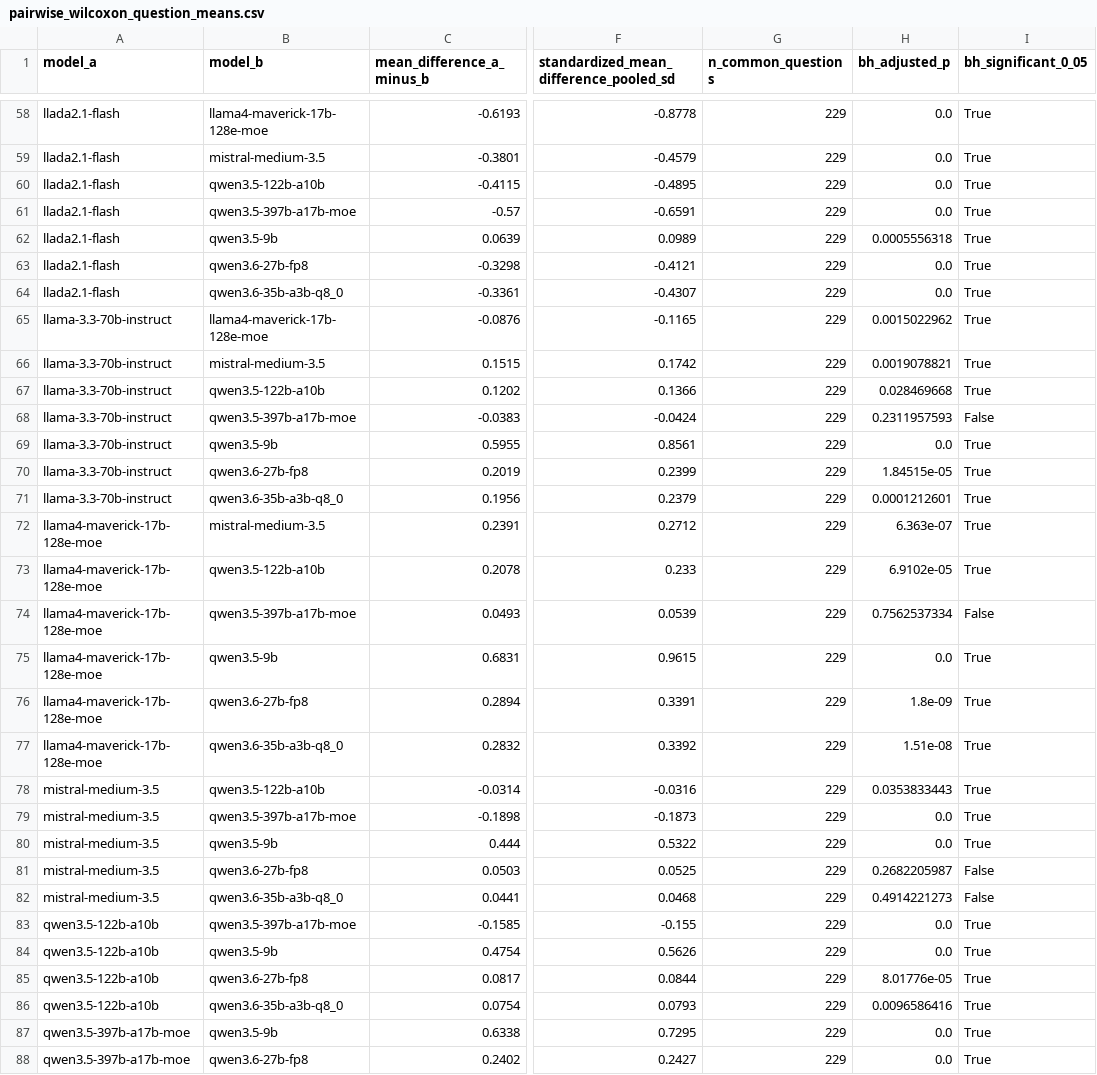
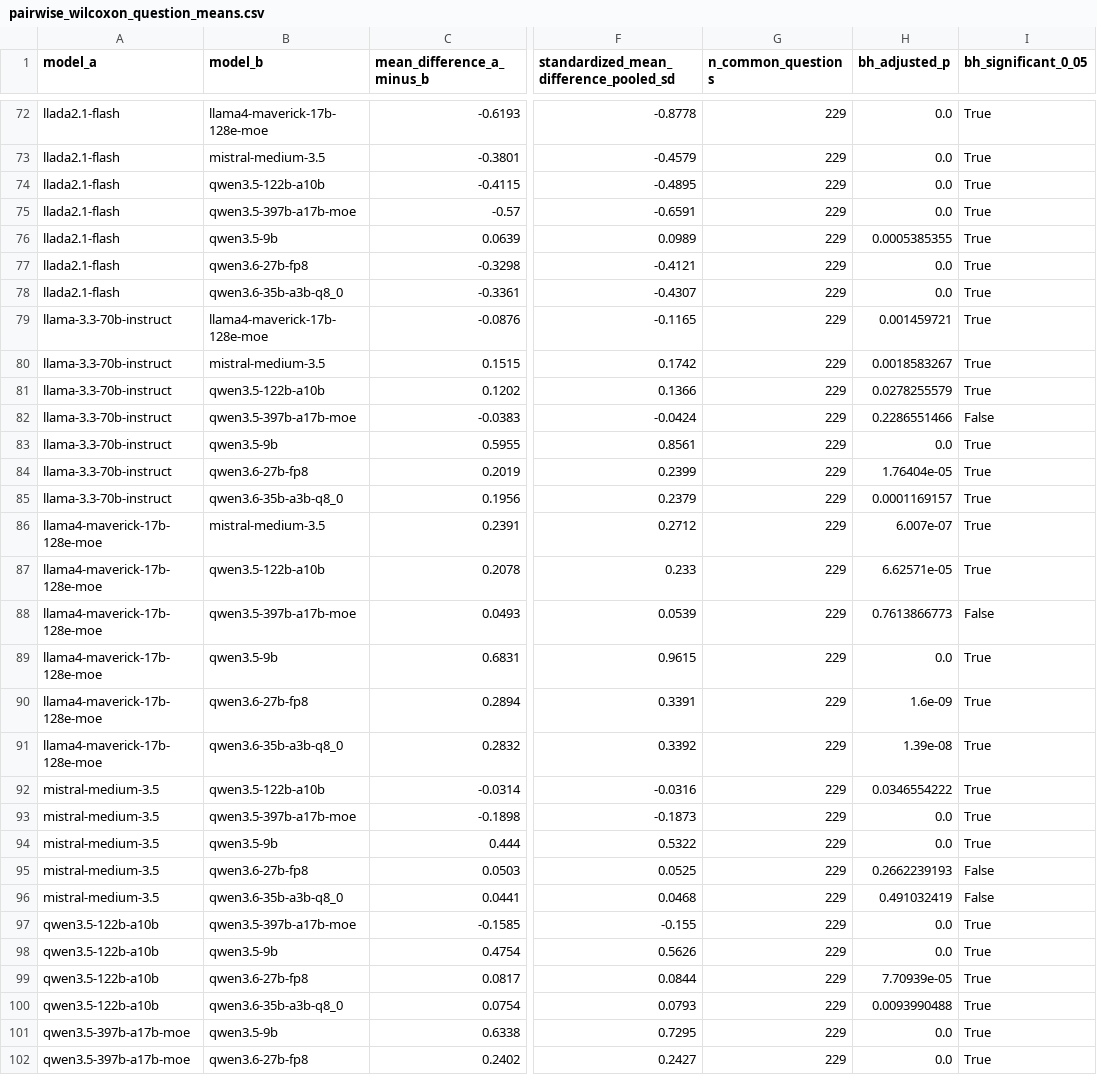
Before and after one commit to maskull42/MARS-bench-stats, a CSV file: results/diagnostics/pairwise_wilcoxon_question_means.csv, drawn as a sheet; only a part is shown, gaps mark what is left out; addresses are those after the commit; the diff covers the shown part only; the diff names each change by its address in the sheet, - before the commit and + after, or states it on an @@ line.

```diff
--- a/results/diagnostics/pairwise_wilcoxon_question_means.csv
+++ b/results/diagnostics/pairwise_wilcoxon_question_means.csv
-H76 (bh_adjusted_p): 0.0005556318
+H76 (bh_adjusted_p): 0.0005385355
-H79 (bh_adjusted_p): 0.0015022962
+H79 (bh_adjusted_p): 0.001459721
-H80 (bh_adjusted_p): 0.0019078821
+H80 (bh_adjusted_p): 0.0018583267
-H81 (bh_adjusted_p): 0.028469668
+H81 (bh_adjusted_p): 0.0278255579
-H82 (bh_adjusted_p): 0.2311957593
+H82 (bh_adjusted_p): 0.2286551466
-H84 (bh_adjusted_p): 1.84515e-05
+H84 (bh_adjusted_p): 1.76404e-05
-H85 (bh_adjusted_p): 0.0001212601
+H85 (bh_adjusted_p): 0.0001169157
-H86 (bh_adjusted_p): 6.363e-07
+H86 (bh_adjusted_p): 6.007e-07
-H87 (bh_adjusted_p): 6.9102e-05
+H87 (bh_adjusted_p): 6.62571e-05
-H88 (bh_adjusted_p): 0.7562537334
+H88 (bh_adjusted_p): 0.7613866773
-H90 (bh_adjusted_p): 1.8e-09
+H90 (bh_adjusted_p): 1.6e-09
-H91 (bh_adjusted_p): 1.51e-08
+H91 (bh_adjusted_p): 1.39e-08
-H92 (bh_adjusted_p): 0.0353833443
+H92 (bh_adjusted_p): 0.0346554222
-H95 (bh_adjusted_p): 0.2682205987
+H95 (bh_adjusted_p): 0.2662239193
-H96 (bh_adjusted_p): 0.4914221273
+H96 (bh_adjusted_p): 0.491032419
-H99 (bh_adjusted_p): 8.01776e-05
+H99 (bh_adjusted_p): 7.70939e-05
-H100 (bh_adjusted_p): 0.0096586416
+H100 (bh_adjusted_p): 0.0093990488
```
Also changed, not shown: 14 added rows and 28 edited cells elsewhere in this file, results/diagnostics/difficulty_gradient.csv, results/diagnostics/response_integrity_profile.csv, 28 other files.
